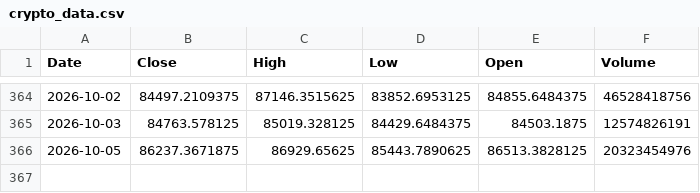
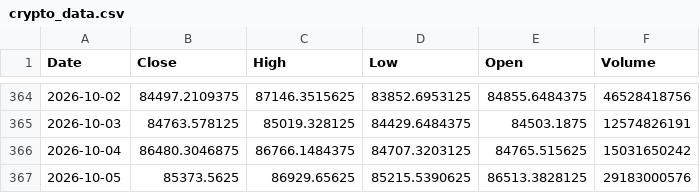
Before and after one commit to DhanushTech882/bitcoin, a CSV file: data/crypto_data.csv, drawn as a sheet; only a part is shown, gaps mark what is left out.

Commit message:
Updated crypto data

```diff
--- a/data/crypto_data.csv
+++ b/data/crypto_data.csv
@@ -365,2 +365,3 @@ Date,Close,High,Low,Open,Volume
 2026-10-03,84763.578125,85019.328125,84429.6484375,84503.1875,12574826191
-2026-10-05,86237.3671875,86929.65625,85443.7890625,86513.3828125,20323454976
+2026-10-04,86480.3046875,86766.1484375,84707.3203125,84765.515625,15031650242
+2026-10-05,85373.5625,86929.65625,85215.5390625,86513.3828125,29183000576
```
